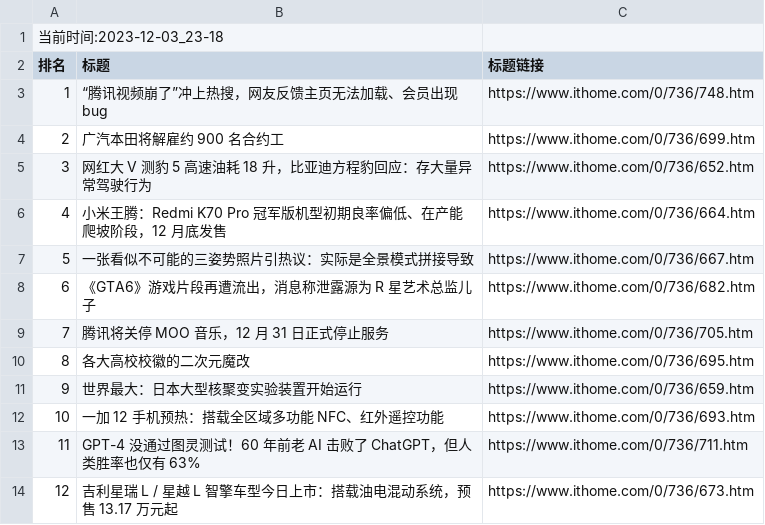
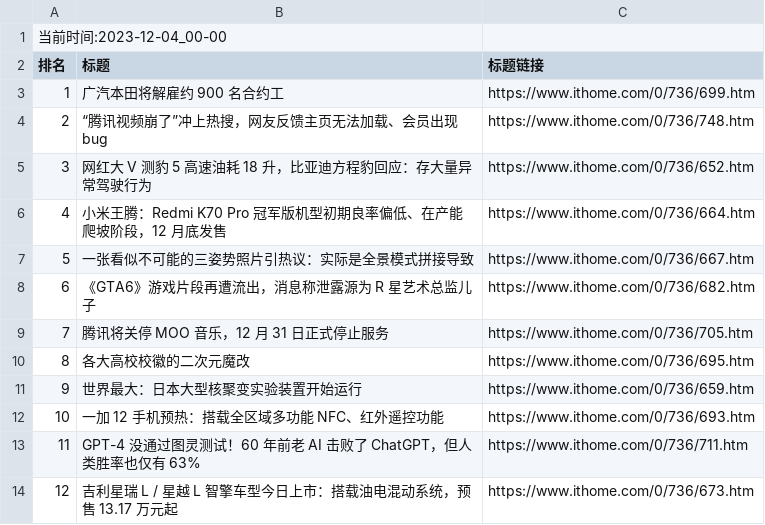
Before and after one commit to zhaowei1869/python_spider, a CSV file: 微博热搜/data/it_home_day_band_data.csv, drawn as a sheet.

```diff
--- a/微博热搜/data/it_home_day_band_data.csv
+++ b/微博热搜/data/it_home_day_band_data.csv
@@ -1,5 +1,5 @@
-当前时间:2023-12-03_23-18
+当前时间:2023-12-04_00-00
 排名,标题,标题链接
-1,“腾讯视频崩了”冲上热搜，网友反馈主页无法加载、会员出现 bug,https://www.ithome.com/0/736/748.htm
-2,广汽本田将解雇约 900 名合约工,https://www.ithome.com/0/736/699.htm
+1,广汽本田将解雇约 900 名合约工,https://www.ithome.com/0/736/699.htm
+2,“腾讯视频崩了”冲上热搜，网友反馈主页无法加载、会员出现 bug,https://www.ithome.com/0/736/748.htm
 3,网红大 V 测豹 5 高速油耗 18 升，比亚迪方程豹回应：存大量异常驾驶行为,https://www.ithome.com/0/736/652.htm
```
Also changed, not shown: 2 other files.
